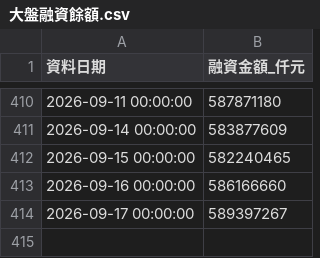
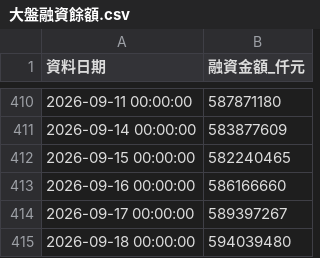
Before and after one commit to ntuacurry/stock-data, a CSV file: 大盤融資餘額.csv, drawn as a sheet; only a part is shown, gaps mark what is left out.

Commit message:
更新 大盤融資餘額.csv（2026-09-18 20:41）

```diff
--- a/大盤融資餘額.csv
+++ b/大盤融資餘額.csv
@@ -414 +414,2 @@
 2026-09-17 00:00:00,589397267
+2026-09-18 00:00:00,594039480
```
